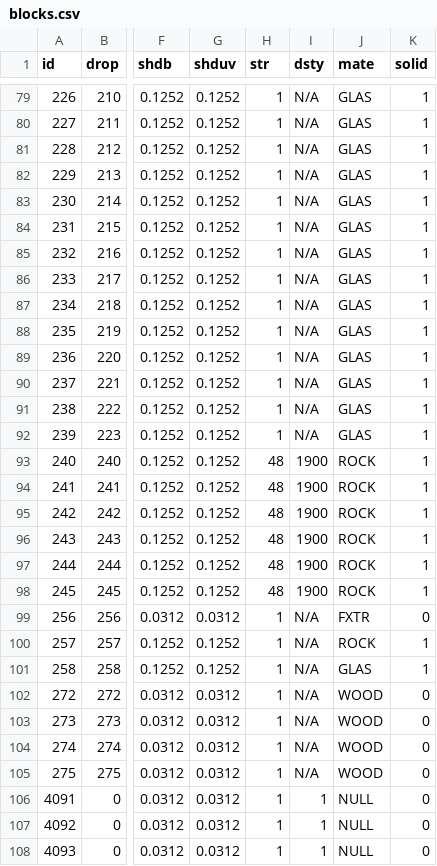
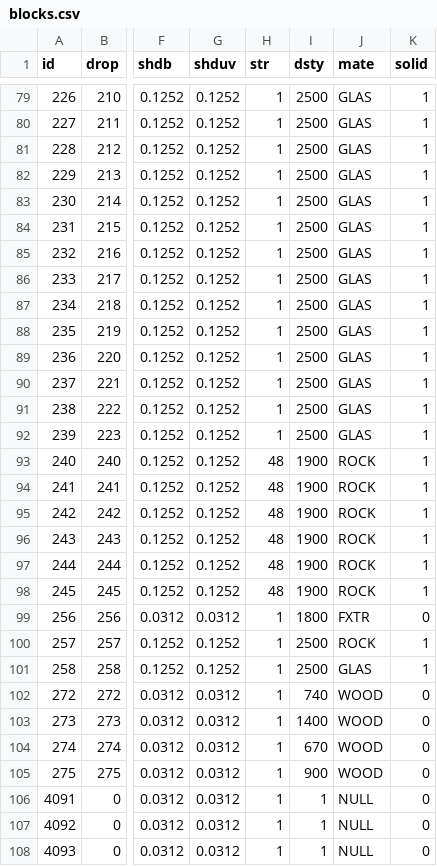
Before and after one commit to curioustorvald/Terrarum, a CSV file: assets/mods/basegame/blocks/blocks.csv, drawn as a sheet; only a part is shown, gaps mark what is left out; the diff covers the shown part only; the diff names each change by its address in the sheet, - before the commit and + after, or states it on an @@ line.

```diff
--- a/assets/mods/basegame/blocks/blocks.csv
+++ b/assets/mods/basegame/blocks/blocks.csv
-I79:I92 (dsty): N/A
+I79:I92 (dsty): 2500
-I99 (dsty): N/A
+I99 (dsty): 1800
-I100:I101 (dsty): N/A
+I100:I101 (dsty): 2500
-I102 (dsty): N/A
+I102 (dsty): 740
-I103 (dsty): N/A
+I103 (dsty): 1400
-I104 (dsty): N/A
+I104 (dsty): 670
-I105 (dsty): N/A
+I105 (dsty): 900
```
Also changed, not shown: 27 edited cells elsewhere in this file, 8 other files.
